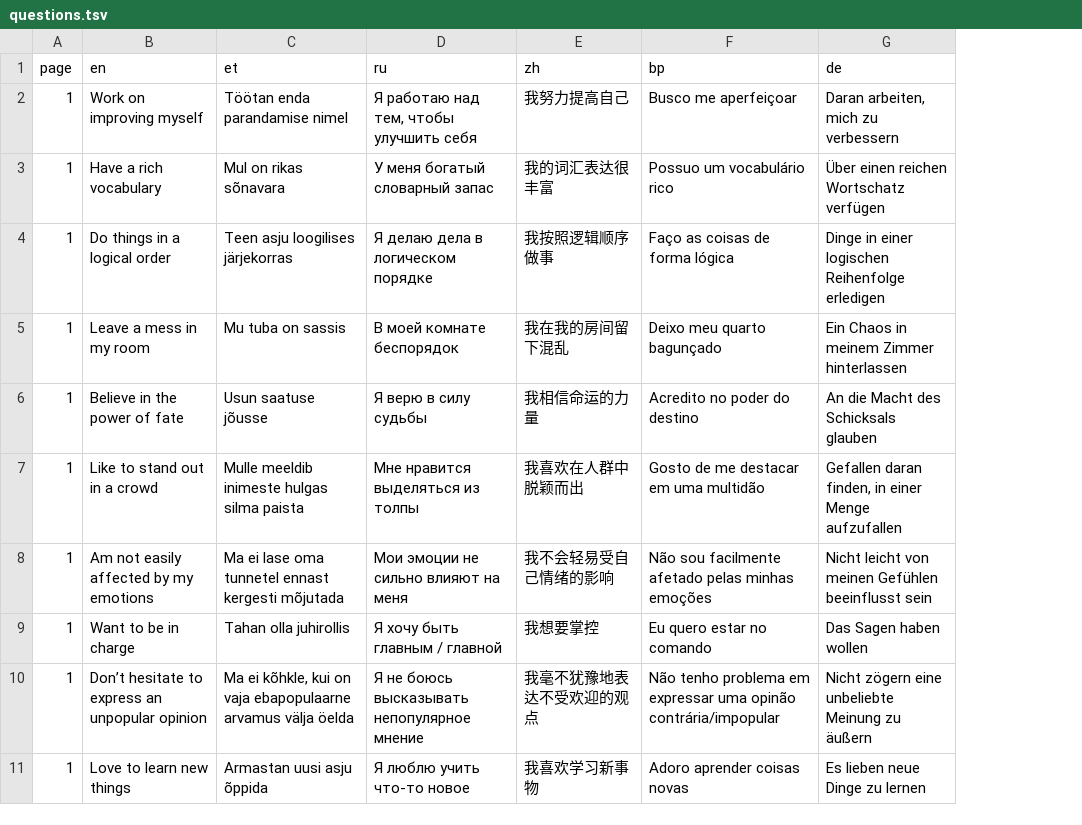
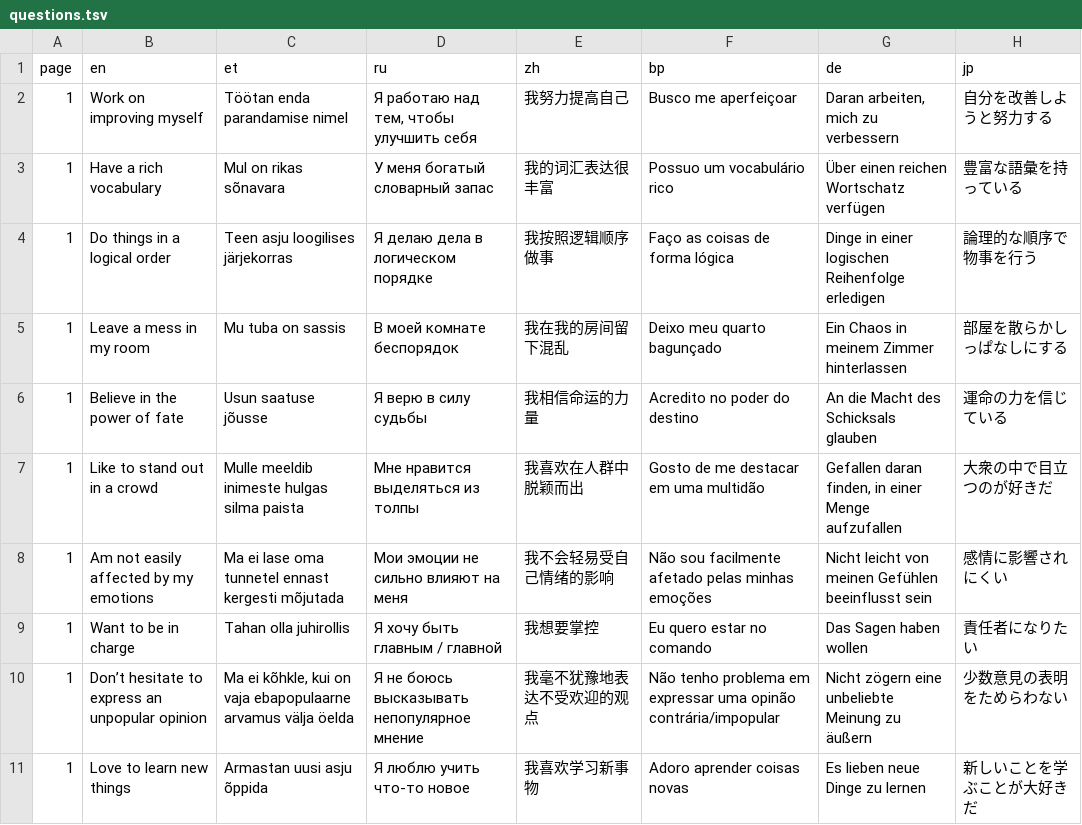
Before and after one commit to mottusemma/JobProfiler, a TSV file: www/questions.tsv, drawn as a sheet; only a part is shown; the diff names each change by its address in the sheet, - before the commit and + after, or states it on an @@ line.

Commit message:
added jp questions

```diff
--- a/www/questions.tsv
+++ b/www/questions.tsv
+column H (jp), rows 2-11: 自分を改善しようと努力する | 豊富な語彙を持っている | 論理的な順序で物事を行う | 部屋を散らかしっぱなしにする | 運命の力を信じている | 大衆の中で目立つのが好きだ | 感情に影響されにくい | 責任者になりたい | 少数意見の表明をためらわない | 新しいことを学ぶことが大好きだ
```
